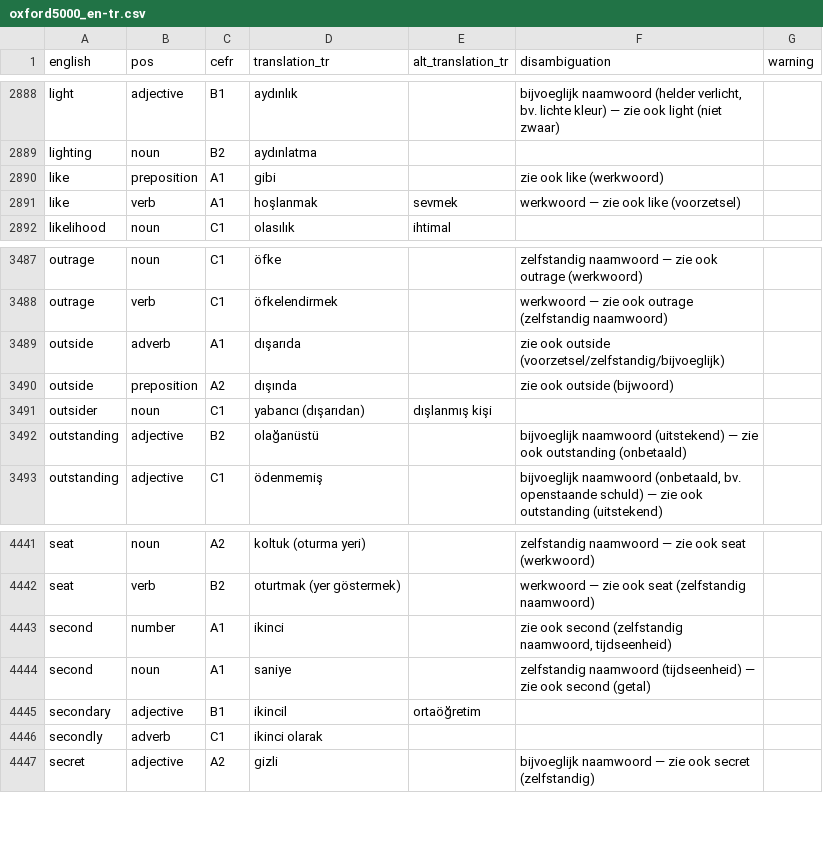
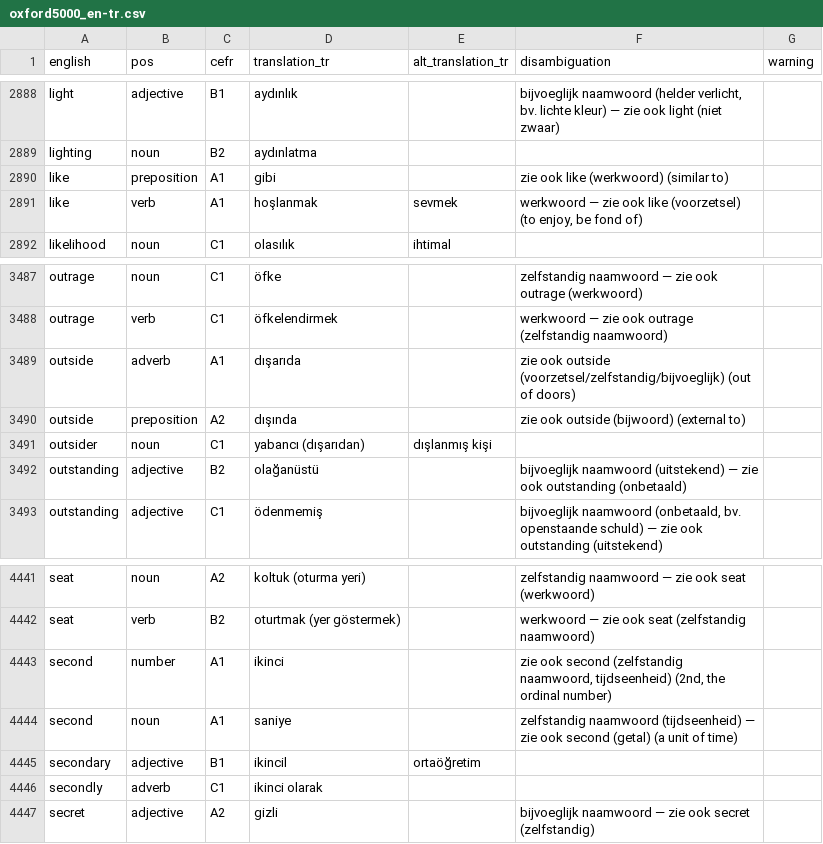
Before and after one commit to Hapzelschnapper/Turkse-woorden-trainer, a CSV file: oxford5000_en-tr.csv, drawn as a sheet; only a part is shown, gaps mark what is left out; the diff covers the shown part only.

```diff
--- a/oxford5000_en-tr.csv
+++ b/oxford5000_en-tr.csv
@@ -2889,4 +2889,4 @@ light,adjective,B1,aydınlık,,"bijvoeglijk naamwoord (helder verlicht, bv. lich
 lighting,noun,B2,aydınlatma,,,
-like,preposition,A1,gibi,,zie ook like (werkwoord),
-like,verb,A1,hoşlanmak,sevmek,werkwoord — zie ook like (voorzetsel),
+like,preposition,A1,gibi,,zie ook like (werkwoord) (similar to),
+like,verb,A1,hoşlanmak,sevmek,"werkwoord — zie ook like (voorzetsel) (to enjoy, be fond of)",
 likelihood,noun,C1,olasılık,ihtimal,,
@@ -3488,4 +3488,4 @@ outrage,noun,C1,öfke,,zelfstandig naamwoord — zie ook outrage (werkwoord),
 outrage,verb,C1,öfkelendirmek,,werkwoord — zie ook outrage (zelfstandig naamwoord),
-outside,adverb,A1,dışarıda,,zie ook outside (voorzetsel/zelfstandig/bijvoeglijk),
-outside,preposition,A2,dışında,,zie ook outside (bijwoord),
+outside,adverb,A1,dışarıda,,zie ook outside (voorzetsel/zelfstandig/bijvoeglijk) (out of doors),
+outside,preposition,A2,dışında,,zie ook outside (bijwoord) (external to),
 outsider,noun,C1,yabancı (dışarıdan),dışlanmış kişi,,
@@ -4442,4 +4442,4 @@ seat,noun,A2,koltuk (oturma yeri),,zelfstandig naamwoord — zie ook seat (werkw
 seat,verb,B2,oturtmak (yer göstermek),,werkwoord — zie ook seat (zelfstandig naamwoord),
-second,number,A1,ikinci,,"zie ook second (zelfstandig naamwoord, tijdseenheid)",
-second,noun,A1,saniye,,zelfstandig naamwoord (tijdseenheid) — zie ook second (getal),
+second,number,A1,ikinci,,"zie ook second (zelfstandig naamwoord, tijdseenheid) (2nd, the ordinal number)",
+second,noun,A1,saniye,,zelfstandig naamwoord (tijdseenheid) — zie ook second (getal) (a unit of time),
 secondary,adjective,B1,ikincil,ortaöğretim,,
```
Also changed, not shown: 22 edited cells elsewhere in this file, 2 other files.
